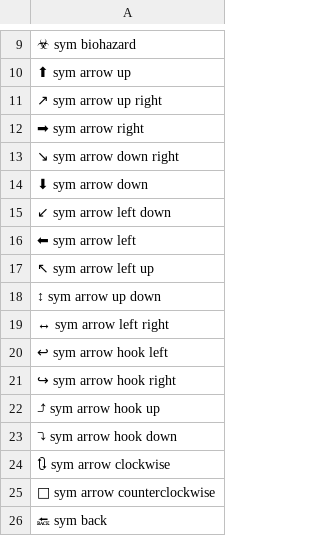
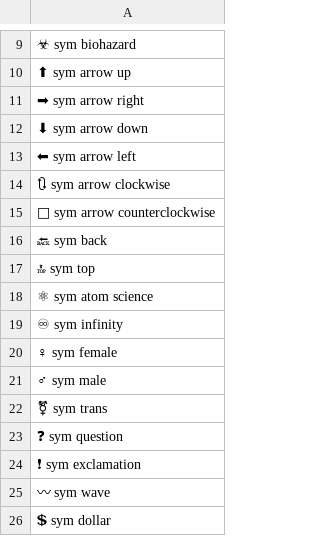
Before and after one commit to shushtain/__dot__, a CSV file: dmentia/.local/share/dmentia/emojis/sym.csv, drawn as a sheet; only a part is shown, gaps mark what is left out; the shorter side is filled out with more unchanged rows; the diff names each change by its address in the sheet, - before the commit and + after, or states it on an @@ line.

```diff
--- a/dmentia/.local/share/dmentia/emojis/sym.csv
+++ b/dmentia/.local/share/dmentia/emojis/sym.csv
-row 11: ↗ sym arrow up right
-row 13: ↘ sym arrow down right
-row 15: ↙ sym arrow left down
-row 17: ↖ sym arrow left up
-row 18: ↕ sym arrow up down
-row 19: ↔ sym arrow left right
-row 20: ↩ sym arrow hook left
-row 21: ↪ sym arrow hook right
-row 22: ⤴ sym arrow hook up
-row 23: ⤵ sym arrow hook down
```
Also changed, not shown: dmentia/.local/share/dmentia/symbols/misc.csv, 34 other files.
